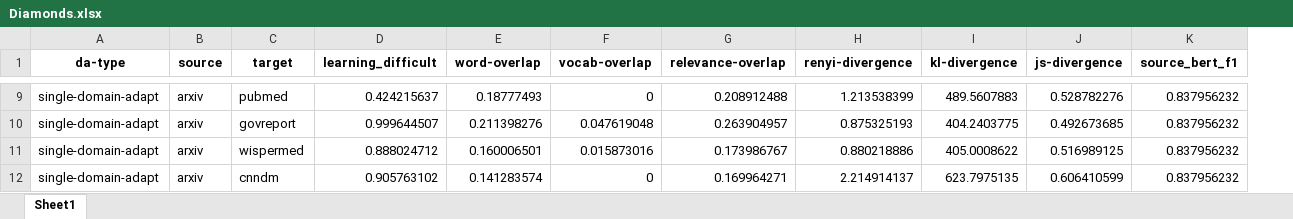
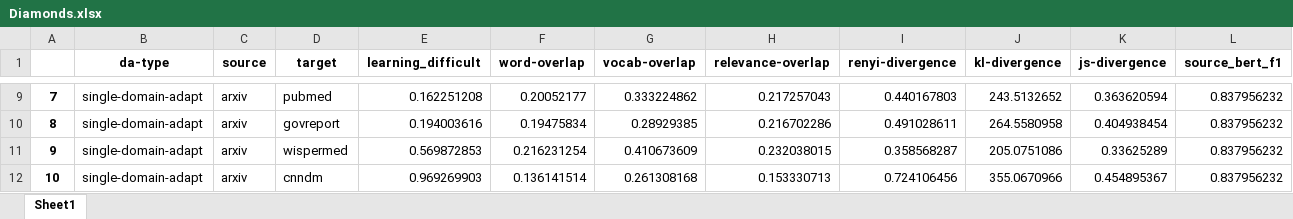
Before and after one commit to anum94/DAPred, an Excel workbook: Diamonds.xlsx, sheet Sheet1, drawn as a sheet; only a part is shown, gaps mark what is left out; values as stored, in another font and other column widths than the file's, no borders; addresses are those after the commit; the diff covers the shown part only; the diff names each change by its address in the sheet, - before the commit and + after, or states it on an @@ line.

```diff
--- a/Diamonds.xlsx (sheet Sheet1)
+++ b/Diamonds.xlsx (sheet Sheet1)
+column A, rows 9-12: 7 | 8 | 9 | 10
-E9 (learning_difficult): 0.424215637
+E9 (learning_difficult): 0.162251208
-F9 (word-overlap): 0.18777493
+F9 (word-overlap): 0.20052177
-G9 (vocab-overlap): 0
+G9 (vocab-overlap): 0.333224862
-H9 (relevance-overlap): 0.208912488
+H9 (relevance-overlap): 0.217257043
-I9 (renyi-divergence): 1.213538399
+I9 (renyi-divergence): 0.440167803
-J9 (kl-divergence): 489.5607883
+J9 (kl-divergence): 243.5132652
-K9 (js-divergence): 0.528782276
+K9 (js-divergence): 0.363620594
-E10 (learning_difficult): 0.999644507
+E10 (learning_difficult): 0.194003616
-F10 (word-overlap): 0.211398276
+F10 (word-overlap): 0.19475834
-G10 (vocab-overlap): 0.047619048
+G10 (vocab-overlap): 0.28929385
-H10 (relevance-overlap): 0.263904957
+H10 (relevance-overlap): 0.216702286
-I10 (renyi-divergence): 0.875325193
+I10 (renyi-divergence): 0.491028611
-J10 (kl-divergence): 404.2403775
+J10 (kl-divergence): 264.5580958
-K10 (js-divergence): 0.492673685
+K10 (js-divergence): 0.404938454
-E11 (learning_difficult): 0.888024712
+E11 (learning_difficult): 0.569872853
-F11 (word-overlap): 0.160006501
+F11 (word-overlap): 0.216231254
-G11 (vocab-overlap): 0.015873016
+G11 (vocab-overlap): 0.410673609
-H11 (relevance-overlap): 0.173986767
+H11 (relevance-overlap): 0.232038015
-I11 (renyi-divergence): 0.880218886
+I11 (renyi-divergence): 0.358568287
-J11 (kl-divergence): 405.0008622
+J11 (kl-divergence): 205.0751086
-K11 (js-divergence): 0.516989125
+K11 (js-divergence): 0.33625289
-E12 (learning_difficult): 0.905763102
+E12 (learning_difficult): 0.969269903
-F12 (word-overlap): 0.141283574
+F12 (word-overlap): 0.136141514
-G12 (vocab-overlap): 0
+G12 (vocab-overlap): 0.261308168
-H12 (relevance-overlap): 0.169964271
+H12 (relevance-overlap): 0.153330713
-I12 (renyi-divergence): 2.214914137
+I12 (renyi-divergence): 0.724106456
-J12 (kl-divergence): 623.7975135
+J12 (kl-divergence): 355.0670966
-K12 (js-divergence): 0.606410599
+K12 (js-divergence): 0.454895367
```
Also changed, not shown: 294 edited cells elsewhere in this sheet.
